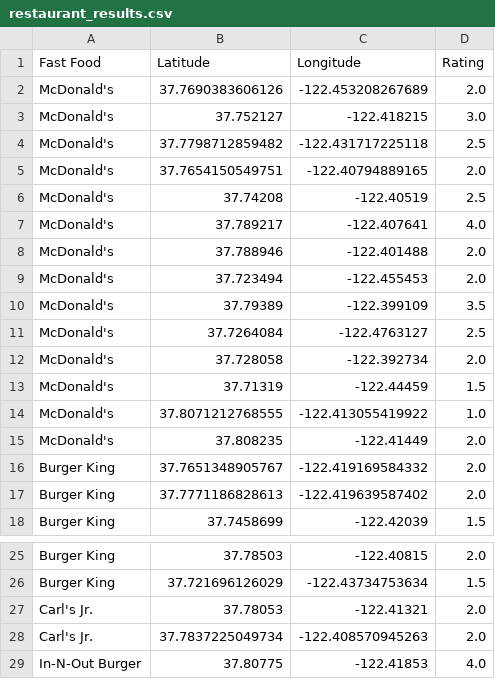
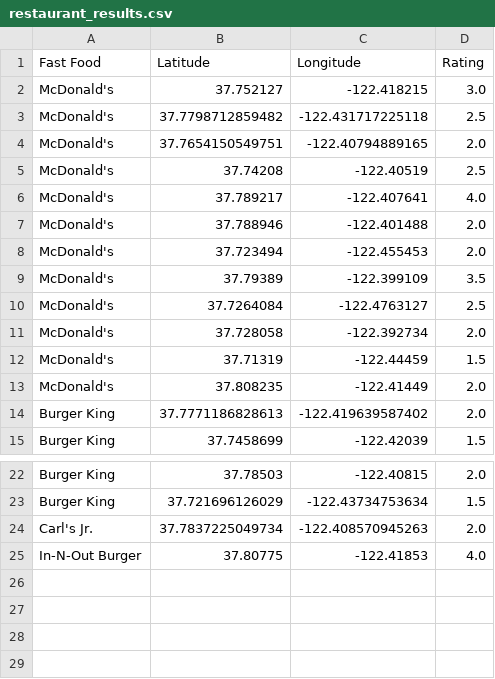
Before and after one commit to dtang29/team1-project1, a CSV file: restaurant_results.csv, drawn as a sheet; only a part is shown, gaps mark what is left out; the diff names each change by its address in the sheet, - before the commit and + after, or states it on an @@ line.

```diff
--- a/restaurant_results.csv
+++ b/restaurant_results.csv
-row 2: McDonald's | 37.7690383606126 | -122.453208267689 | 2.0
-row 14: McDonald's | 37.8071212768555 | -122.413055419922 | 1.0
-row 16: Burger King | 37.7651348905767 | -122.419169584332 | 2.0
-row 27: Carl's Jr. | 37.78053 | -122.41321 | 2.0
```
Also changed, not shown: 1 other file.
